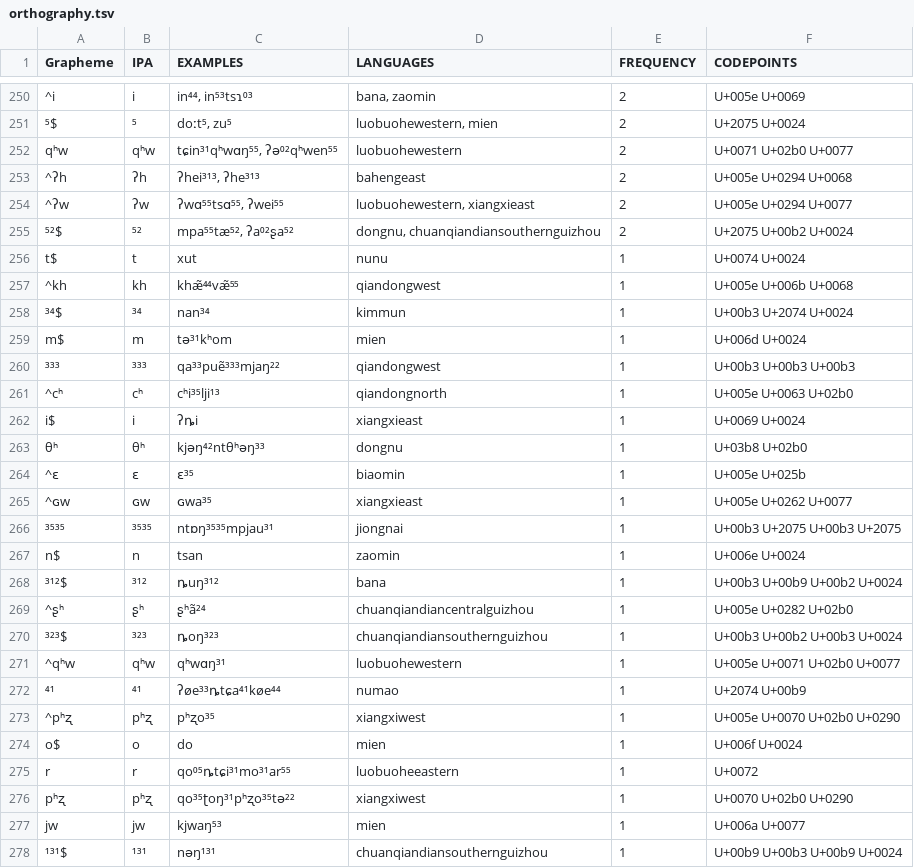
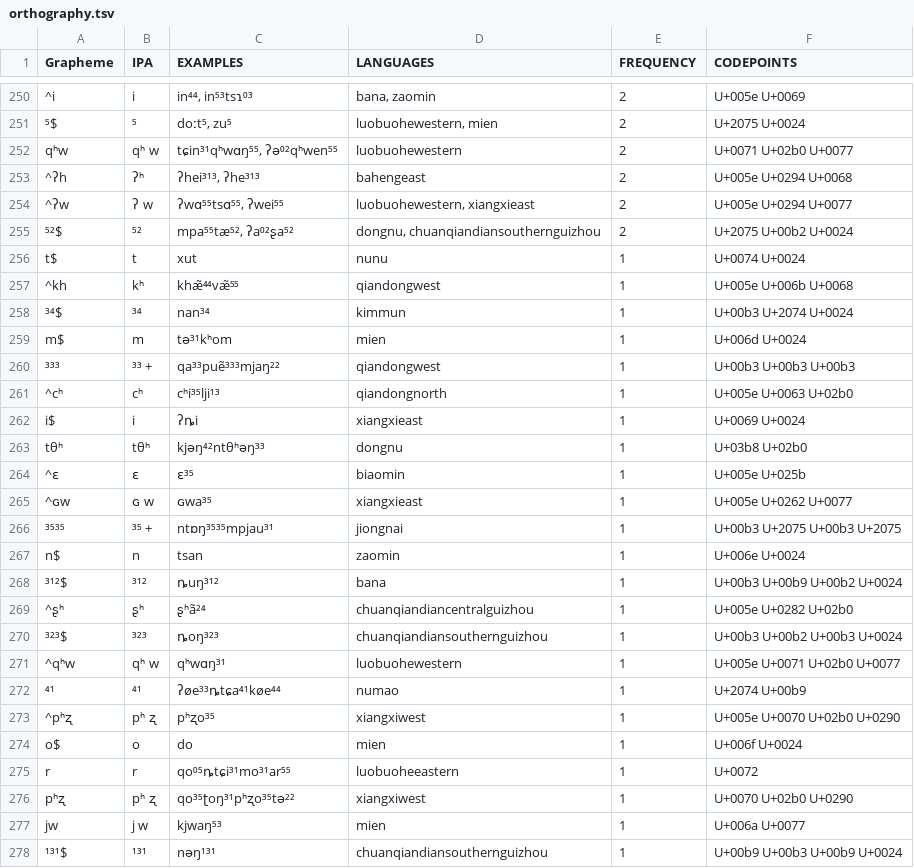
Before and after one commit to lexibank/chenhmongmien, a TSV file: etc/orthography.tsv, drawn as a sheet; only a part is shown, gaps mark what is left out; the diff covers the shown part only; the diff names each change by its address in the sheet, - before the commit and + after, or states it on an @@ line.

Commit message:
update data

```diff
--- a/etc/orthography.tsv
+++ b/etc/orthography.tsv
-B252 (IPA): qʰw
+B252 (IPA): qʰ w
-B253 (IPA): ʔh
+B253 (IPA): ʔʰ
-B254 (IPA): ʔw
+B254 (IPA): ʔ w
-B257 (IPA): kh
+B257 (IPA): kʰ
-B260 (IPA): ³³³
+B260 (IPA): ³³ +
-A263 (Grapheme): θʰ
+A263 (Grapheme): tθʰ
-B263 (IPA): θʰ
+B263 (IPA): tθʰ
-B265 (IPA): ɢw
+B265 (IPA): ɢ w
-B266 (IPA): ³⁵³⁵
+B266 (IPA): ³⁵ +
-B271 (IPA): qʰw
+B271 (IPA): qʰ w
-B273 (IPA): pʰʐ
+B273 (IPA): pʰ ʐ
-B276 (IPA): pʰʐ
+B276 (IPA): pʰ ʐ
-B277 (IPA): jw
+B277 (IPA): j w
```
Also changed, not shown: 1 added row and 50 edited cells elsewhere in this file.
